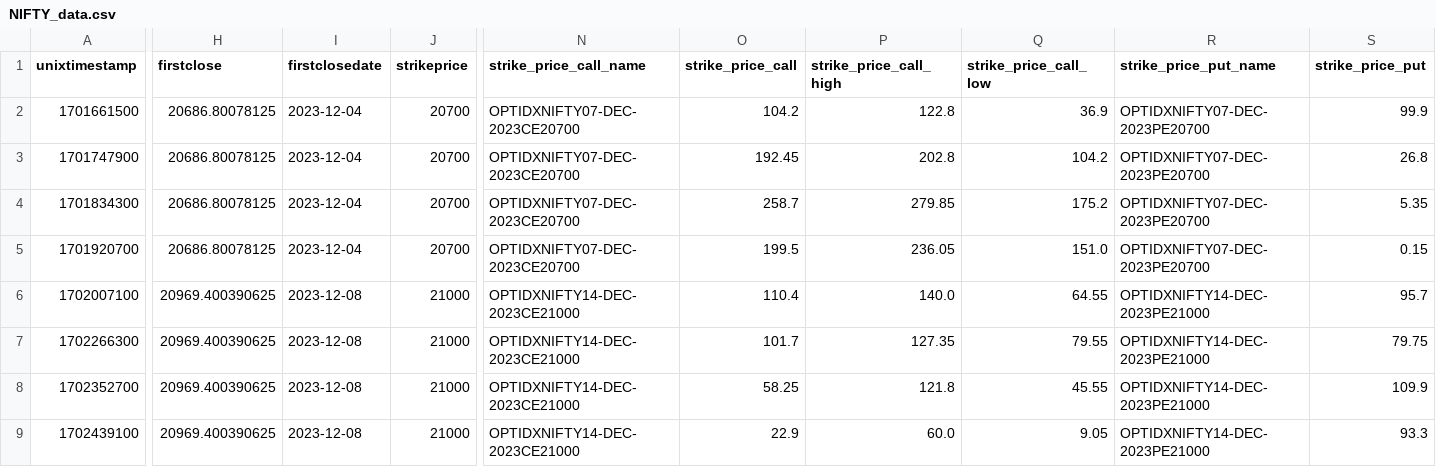
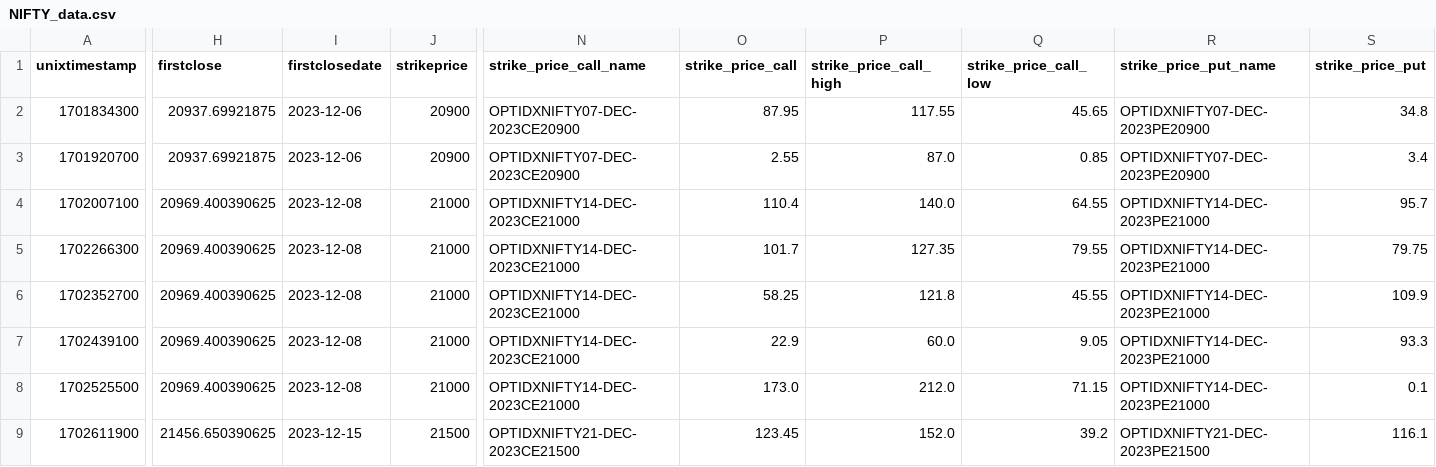
Before and after one commit to arasandt/nsepy, a CSV file: NIFTY_data.csv, drawn as a sheet; only a part is shown, gaps mark what is left out; the shorter side is filled out with more unchanged rows; removed rows and columns are numbered as before the commit, all else as after; rows hold the shown columns only; the diff covers the shown part only; the diff names each change by its address in the sheet, - before the commit and + after, or states it on an @@ line.

```diff
--- a/NIFTY_data.csv
+++ b/NIFTY_data.csv
-row 2: 1701661500 | 20686.80078125 | 2023-12-04 | 20700 | OPTIDXNIFTY07-DEC-2023CE20700 | 104.2 | 122.8 | 36.9 | OPTIDXNIFTY07-DEC-2023PE20700 | 99.9
-row 3: 1701747900 | 20686.80078125 | 2023-12-04 | 20700 | OPTIDXNIFTY07-DEC-2023CE20700 | 192.45 | 202.8 | 104.2 | OPTIDXNIFTY07-DEC-2023PE20700 | 26.8
-H2:H3 (firstclose): 20686.80078125
+H2:H3 (firstclose): 20937.69921875
-I2:I3 (firstclosedate): 2023-12-04
+I2:I3 (firstclosedate): 2023-12-06
-J2:J3 (strikeprice): 20700
+J2:J3 (strikeprice): 20900
-N2:N3 (strike_price_call_name): OPTIDXNIFTY07-DEC-2023CE20700
+N2:N3 (strike_price_call_name): OPTIDXNIFTY07-DEC-2023CE20900
-O2 (strike_price_call): 258.7
+O2 (strike_price_call): 87.95
-P2 (strike_price_call_high): 279.85
+P2 (strike_price_call_high): 117.55
-Q2 (strike_price_call_low): 175.2
+Q2 (strike_price_call_low): 45.65
-R2:R3 (strike_price_put_name): OPTIDXNIFTY07-DEC-2023PE20700
+R2:R3 (strike_price_put_name): OPTIDXNIFTY07-DEC-2023PE20900
-S2 (strike_price_put): 5.35
+S2 (strike_price_put): 34.8
-O3 (strike_price_call): 199.5
+O3 (strike_price_call): 2.55
-P3 (strike_price_call_high): 236.05
+P3 (strike_price_call_high): 87.0
-Q3 (strike_price_call_low): 151.0
+Q3 (strike_price_call_low): 0.85
-S3 (strike_price_put): 0.15
+S3 (strike_price_put): 3.4
```
Also changed, not shown: 2 added rows and 45 edited cells elsewhere in this file, 7 other files.
